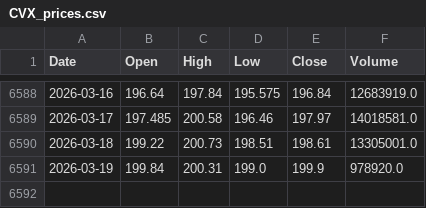
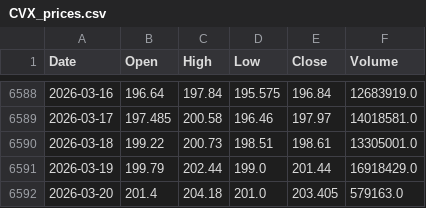
Before and after one commit to NewCity250/Finance-Data-Gathering-Agent, a CSV file: data/CVX_prices.csv, drawn as a sheet; only a part is shown, gaps mark what is left out.

Commit message:
Update data

```diff
--- a/data/CVX_prices.csv
+++ b/data/CVX_prices.csv
@@ -6590,2 +6590,3 @@ Date,Open,High,Low,Close,Volume
 2026-03-18,199.22,200.73,198.51,198.61,13305001.0
-2026-03-19,199.84,200.31,199.0,199.9,978920.0
+2026-03-19,199.79,202.44,199.0,201.44,16918429.0
+2026-03-20,201.4,204.18,201.0,203.405,579163.0
```
Also changed, not shown: data/XOM_prices.csv.
